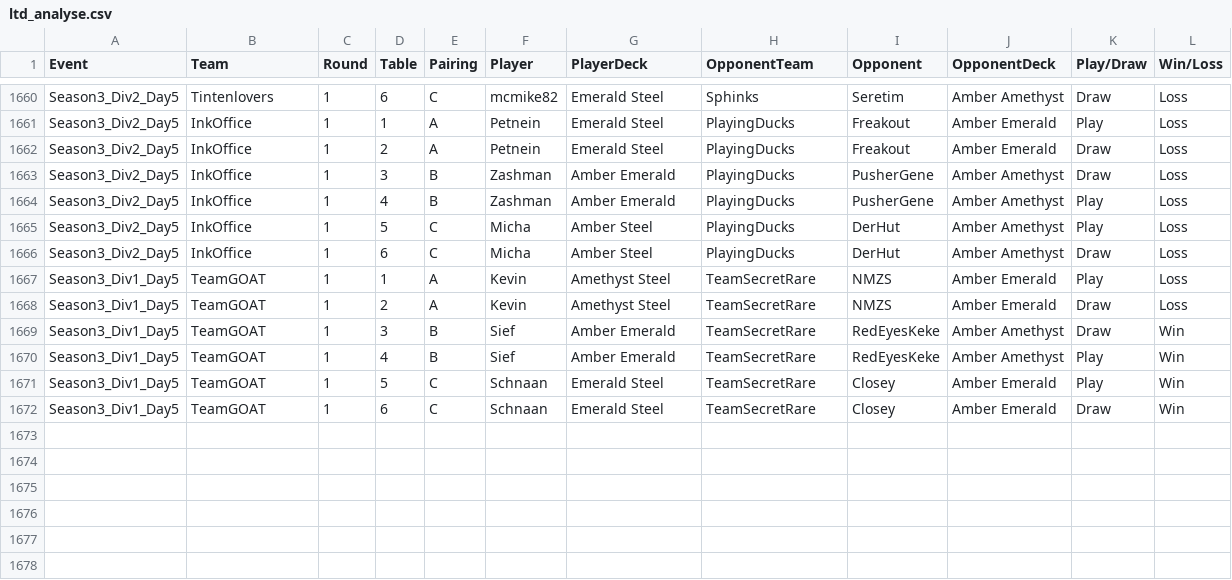
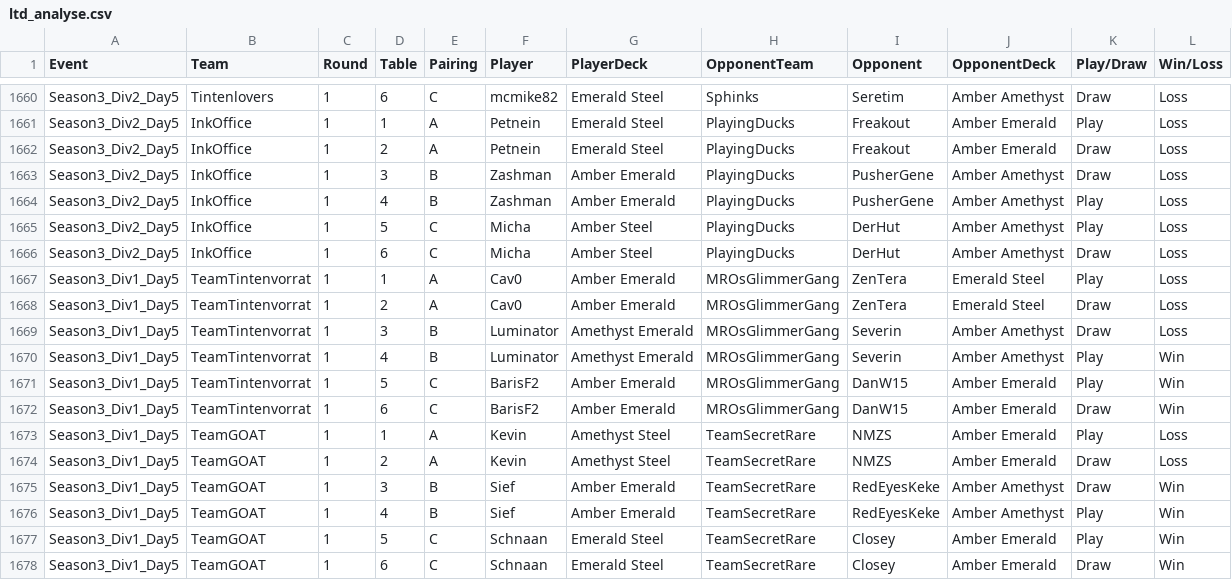
Before and after one commit to shinobi64/lorcana, a CSV file: results/ltd_analyse.csv, drawn as a sheet; only a part is shown, gaps mark what is left out.

Commit message:
data: ltd season 3 div 1 day 5

```diff
--- a/results/ltd_analyse.csv
+++ b/results/ltd_analyse.csv
@@ -1666,2 +1666,8 @@ Season3_Div2_Day5,InkOffice,1,5,C,Micha,Amber Steel,PlayingDucks,DerHut,Amber Am
 Season3_Div2_Day5,InkOffice,1,6,C,Micha,Amber Steel,PlayingDucks,DerHut,Amber Amethyst,Draw,Loss
+Season3_Div1_Day5,TeamTintenvorrat,1,1,A,Cav0,Amber Emerald,MROsGlimmerGang,ZenTera,Emerald Steel,Play,Loss
+Season3_Div1_Day5,TeamTintenvorrat,1,2,A,Cav0,Amber Emerald,MROsGlimmerGang,ZenTera,Emerald Steel,Draw,Loss
+Season3_Div1_Day5,TeamTintenvorrat,1,3,B,Luminator,Amethyst Emerald,MROsGlimmerGang,Severin,Amber Amethyst,Draw,Loss
+Season3_Div1_Day5,TeamTintenvorrat,1,4,B,Luminator,Amethyst Emerald,MROsGlimmerGang,Severin,Amber Amethyst,Play,Win
+Season3_Div1_Day5,TeamTintenvorrat,1,5,C,BarisF2,Amber Emerald,MROsGlimmerGang,DanW15,Amber Emerald,Play,Win
+Season3_Div1_Day5,TeamTintenvorrat,1,6,C,BarisF2,Amber Emerald,MROsGlimmerGang,DanW15,Amber Emerald,Draw,Win
 Season3_Div1_Day5,TeamGOAT,1,1,A,Kevin,Amethyst Steel,TeamSecretRare,NMZS,Amber Emerald,Play,Loss
```
